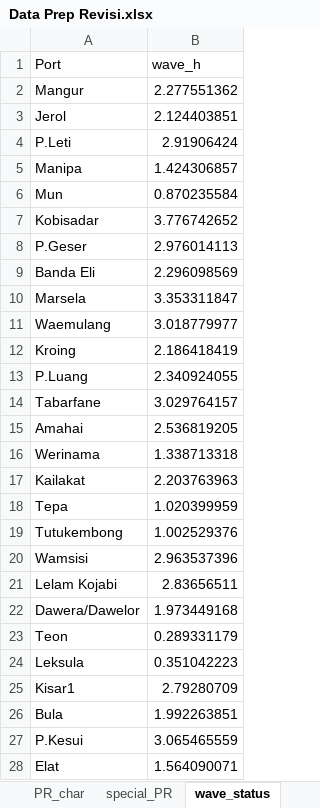
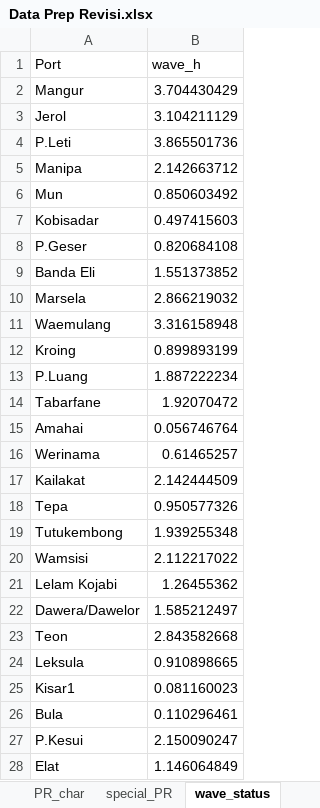
Before and after one commit to theo123490/Ship_Network_GA, an Excel workbook: Data Prep Revisi.xlsx, sheet wave_status, drawn as a sheet; only a part is shown; values as stored, in another font and other column widths than the file's, no borders; the diff covers the shown part only; the diff names each change by its address in the sheet, - before the commit and + after, or states it on an @@ line.

```diff
--- a/Data Prep Revisi.xlsx (sheet wave_status)
+++ b/Data Prep Revisi.xlsx (sheet wave_status)
-B2 (wave_h): 2.277551362
+B2 (wave_h): 3.704430429
-B3 (wave_h): 2.124403851
+B3 (wave_h): 3.104211129
-B4 (wave_h): 2.91906424
+B4 (wave_h): 3.865501736
-B5 (wave_h): 1.424306857
+B5 (wave_h): 2.142663712
-B6 (wave_h): 0.870235584
+B6 (wave_h): 0.850603492
-B7 (wave_h): 3.776742652
+B7 (wave_h): 0.497415603
-B8 (wave_h): 2.976014113
+B8 (wave_h): 0.820684108
-B9 (wave_h): 2.296098569
+B9 (wave_h): 1.551373852
-B10 (wave_h): 3.353311847
+B10 (wave_h): 2.866219032
-B11 (wave_h): 3.018779977
+B11 (wave_h): 3.316158948
-B12 (wave_h): 2.186418419
+B12 (wave_h): 0.899893199
-B13 (wave_h): 2.340924055
+B13 (wave_h): 1.887222234
-B14 (wave_h): 3.029764157
+B14 (wave_h): 1.92070472
-B15 (wave_h): 2.536819205
+B15 (wave_h): 0.056746764
-B16 (wave_h): 1.338713318
+B16 (wave_h): 0.61465257
-B17 (wave_h): 2.203763963
+B17 (wave_h): 2.142444509
-B18 (wave_h): 1.020399959
+B18 (wave_h): 0.950577326
-B19 (wave_h): 1.002529376
+B19 (wave_h): 1.939255348
-B20 (wave_h): 2.963537396
+B20 (wave_h): 2.112217022
-B21 (wave_h): 2.83656511
+B21 (wave_h): 1.26455362
-B22 (wave_h): 1.973449168
+B22 (wave_h): 1.585212497
-B23 (wave_h): 0.289331179
+B23 (wave_h): 2.843582668
-B24 (wave_h): 0.351042223
+B24 (wave_h): 0.910898665
-B25 (wave_h): 2.79280709
+B25 (wave_h): 0.081160023
-B26 (wave_h): 1.992263851
+B26 (wave_h): 0.110296461
-B27 (wave_h): 3.065465559
+B27 (wave_h): 2.150090247
-B28 (wave_h): 1.564090071
+B28 (wave_h): 1.146064849
```
Also changed, not shown: 1 added row, 1 removed row and 48 edited cells elsewhere in this sheet, sheet Biaya_Jarak_Teus, sheet TL_char, sheet PR_char, sheet ports, sheet special_PR, Data Prep.xlsx, Data Ship.xlsx, 3 other files.
